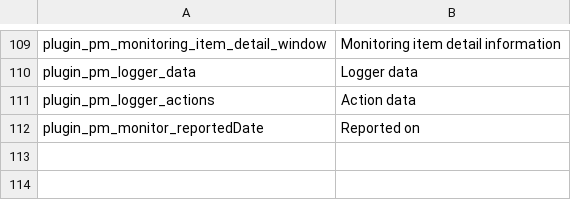
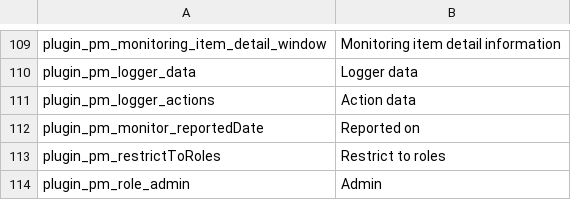
Before and after one commit to elements-at/ProcessManager, a CSV file: texts/en.csv, drawn as a sheet; only a part is shown, gaps mark what is left out.

Commit message:
Added Permissions (Role restrictions)

```diff
--- a/texts/en.csv
+++ b/texts/en.csv
@@ -112 +112,3 @@
 "plugin_pm_monitor_reportedDate","Reported on"
+"plugin_pm_restrictToRoles","Restrict to roles"
+"plugin_pm_role_admin","Admin"
```
Also changed, not shown: 17 other files.
